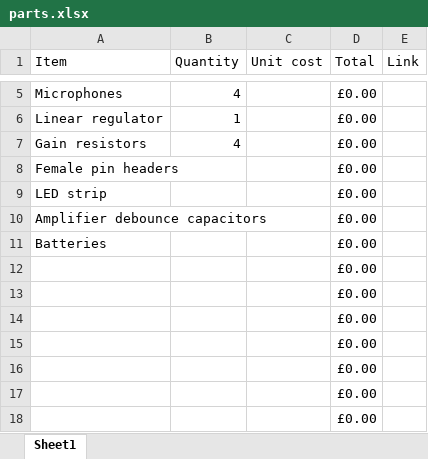
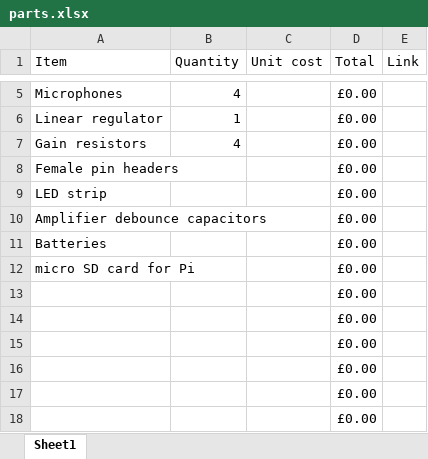
Before and after one commit to d4chinchilla/docs, an Excel workbook: parts.xlsx, sheet Sheet1, drawn as a sheet; only a part is shown, gaps mark what is left out; values as stored, in another font and other column widths than the file's, no borders; the diff names each change by its address in the sheet, - before the commit and + after, or states it on an @@ line.

Commit message:
Added micro SD so we can get one from lab stores

```diff
--- a/parts.xlsx (sheet Sheet1)
+++ b/parts.xlsx (sheet Sheet1)
-A12 (Item): (empty)
+A12 (Item): micro SD card for Pi
```
